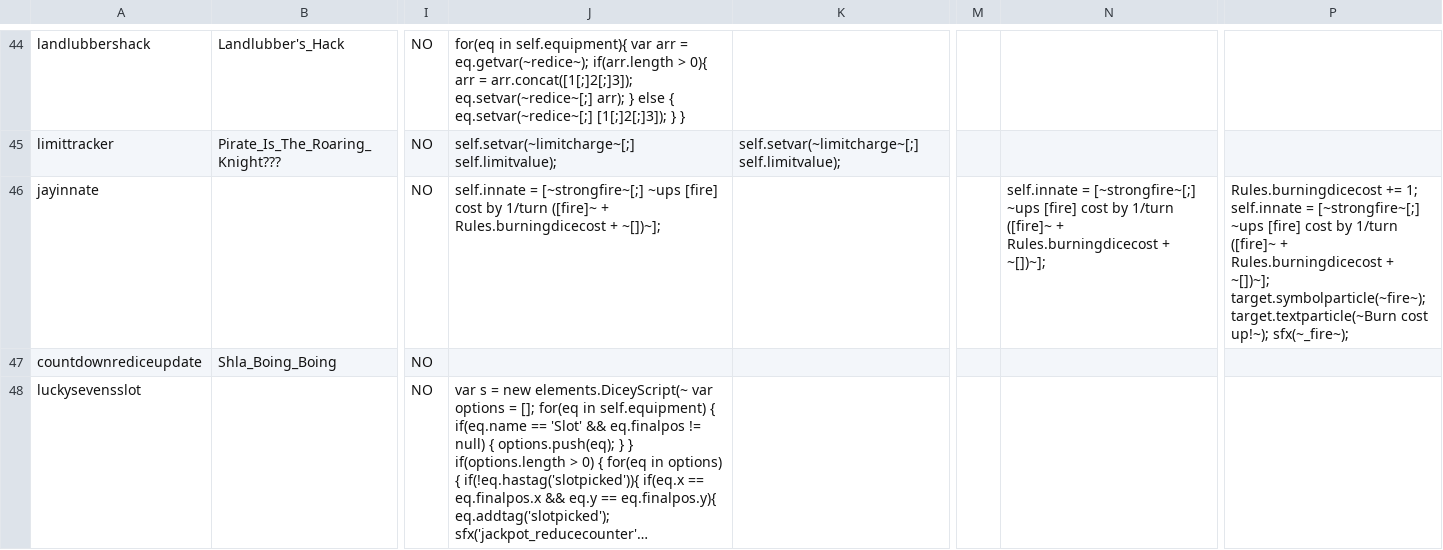
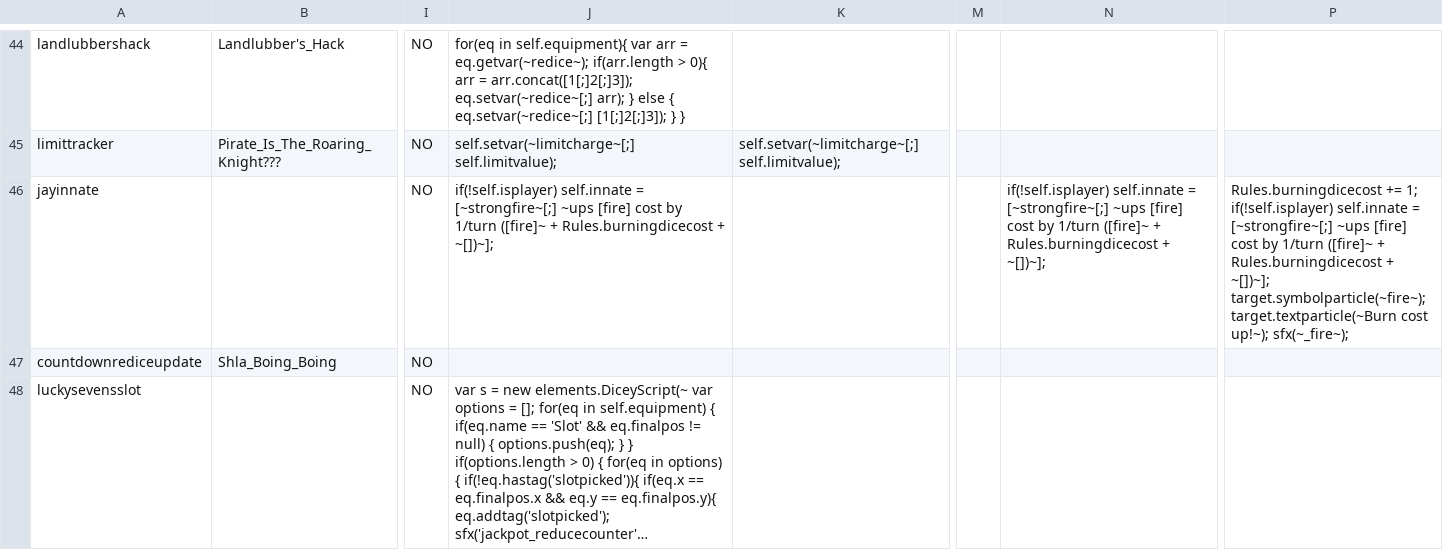
Before and after one commit to Polly224/pollymod, a CSV file: _append/data/text/statuseffects.csv, drawn as a sheet; only a part is shown, gaps mark what is left out; long unchanged cells end in …; the diff covers the shown part only; the diff names each change by its address in the sheet, - before the commit and + after, or states it on an @@ line.

```diff
--- a/_append/data/text/statuseffects.csv
+++ b/_append/data/text/statuseffects.csv
-J46: self.innate =…
+J46: if(!self.isplayer) self.innate =…
-N46: self.innate =…
+N46: if(!self.isplayer) self.innate =…
-P46: …+= 1; self.innate =…
+P46: …+= 1; if(!self.isplayer) self.innate =…
```
Also changed, not shown: 4 added rows and 6 edited cells elsewhere in this file, _append/data/text/equipment.csv, _append/data/text/fighters.csv, 3 other files.
